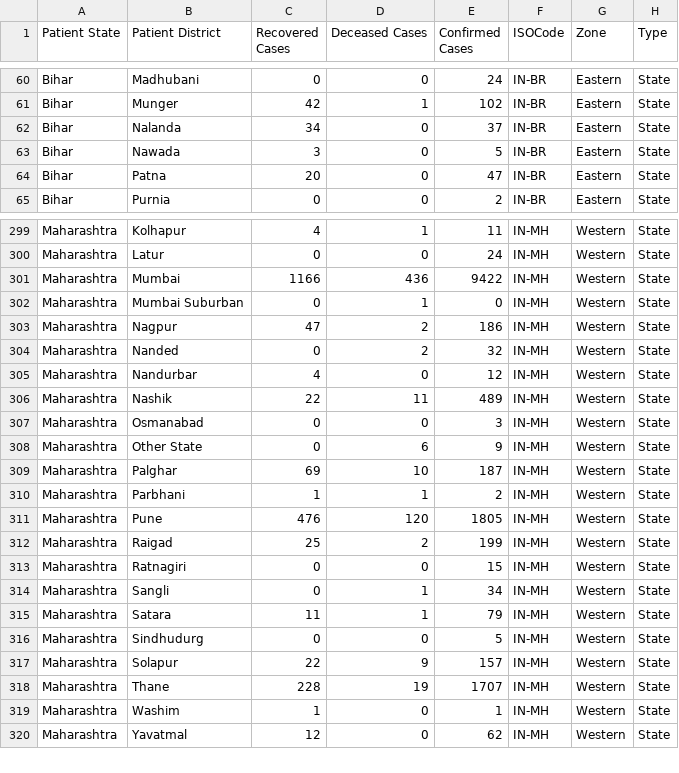
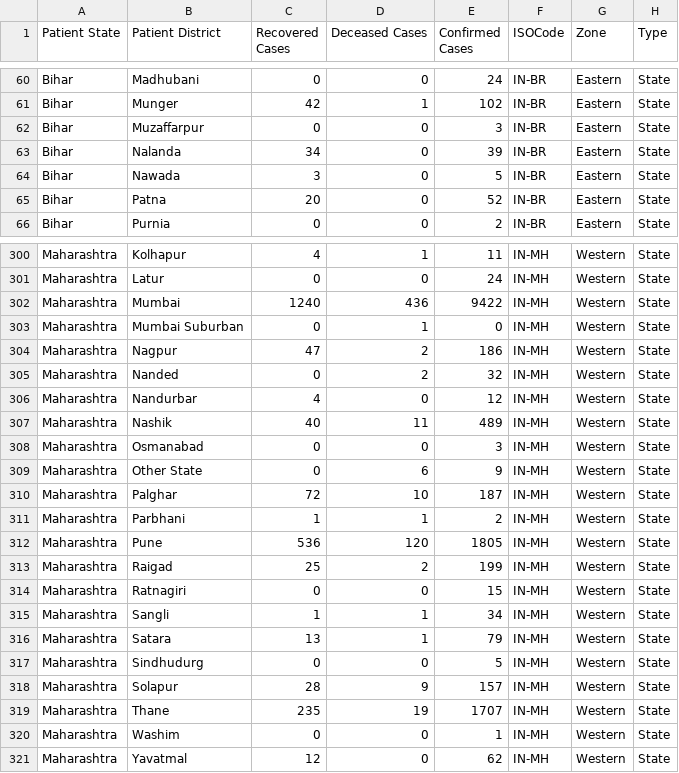
Before and after one commit to bee-rickey/bee-rickey.github.io, a CSV file: data/siva.csv, drawn as a sheet; only a part is shown, gaps mark what is left out; the diff covers the shown part only.

```diff
--- a/data/siva.csv
+++ b/data/siva.csv
@@ -61,5 +61,6 @@ Bihar,Madhubani,0,0,24,IN-BR,Eastern,State
 Bihar,Munger,42,1,102,IN-BR,Eastern,State
-Bihar,Nalanda,34,0,37,IN-BR,Eastern,State
+Bihar,Muzaffarpur,0,0,3,IN-BR,Eastern,State
+Bihar,Nalanda,34,0,39,IN-BR,Eastern,State
 Bihar,Nawada,3,0,5,IN-BR,Eastern,State
-Bihar,Patna,20,0,47,IN-BR,Eastern,State
+Bihar,Patna,20,0,52,IN-BR,Eastern,State
 Bihar,Purnia,0,0,2,IN-BR,Eastern,State
@@ -300,3 +301,3 @@ Maharashtra,Kolhapur,4,1,11,IN-MH,Western,State
 Maharashtra,Latur,0,0,24,IN-MH,Western,State
-Maharashtra,Mumbai,1166,436,9422,IN-MH,Western,State
+Maharashtra,Mumbai,1240,436,9422,IN-MH,Western,State
 Maharashtra,Mumbai Suburban,0,1,0,IN-MH,Western,State
@@ -305,16 +306,16 @@ Maharashtra,Nanded,0,2,32,IN-MH,Western,State
 Maharashtra,Nandurbar,4,0,12,IN-MH,Western,State
-Maharashtra,Nashik,22,11,489,IN-MH,Western,State
+Maharashtra,Nashik,40,11,489,IN-MH,Western,State
 Maharashtra,Osmanabad,0,0,3,IN-MH,Western,State
 Maharashtra,Other State,0,6,9,IN-MH,Western,State
-Maharashtra,Palghar,69,10,187,IN-MH,Western,State
+Maharashtra,Palghar,72,10,187,IN-MH,Western,State
 Maharashtra,Parbhani,1,1,2,IN-MH,Western,State
-Maharashtra,Pune,476,120,1805,IN-MH,Western,State
+Maharashtra,Pune,536,120,1805,IN-MH,Western,State
 Maharashtra,Raigad,25,2,199,IN-MH,Western,State
 Maharashtra,Ratnagiri,0,0,15,IN-MH,Western,State
-Maharashtra,Sangli,0,1,34,IN-MH,Western,State
-Maharashtra,Satara,11,1,79,IN-MH,Western,State
+Maharashtra,Sangli,1,1,34,IN-MH,Western,State
+Maharashtra,Satara,13,1,79,IN-MH,Western,State
 Maharashtra,Sindhudurg,0,0,5,IN-MH,Western,State
-Maharashtra,Solapur,22,9,157,IN-MH,Western,State
-Maharashtra,Thane,228,19,1707,IN-MH,Western,State
-Maharashtra,Washim,1,0,1,IN-MH,Western,State
+Maharashtra,Solapur,28,9,157,IN-MH,Western,State
+Maharashtra,Thane,235,19,1707,IN-MH,Western,State
+Maharashtra,Washim,0,0,1,IN-MH,Western,State
 Maharashtra,Yavatmal,12,0,62,IN-MH,Western,State
```
Also changed, not shown: 1 added row and 75 edited cells elsewhere in this file, data/districtwise.csv, 4 other files.
